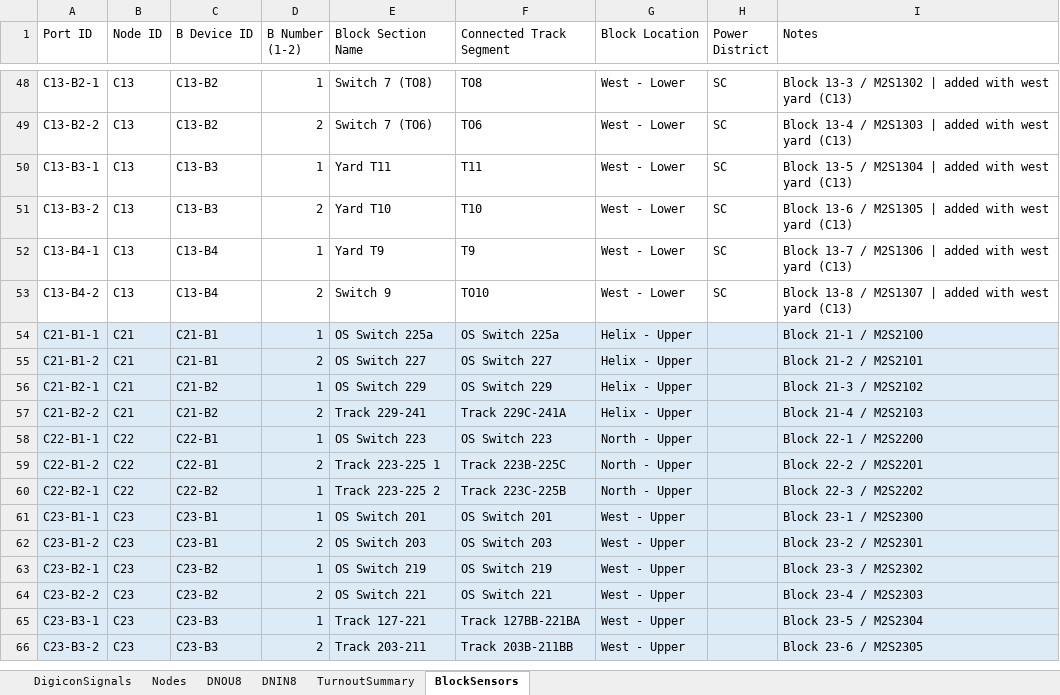
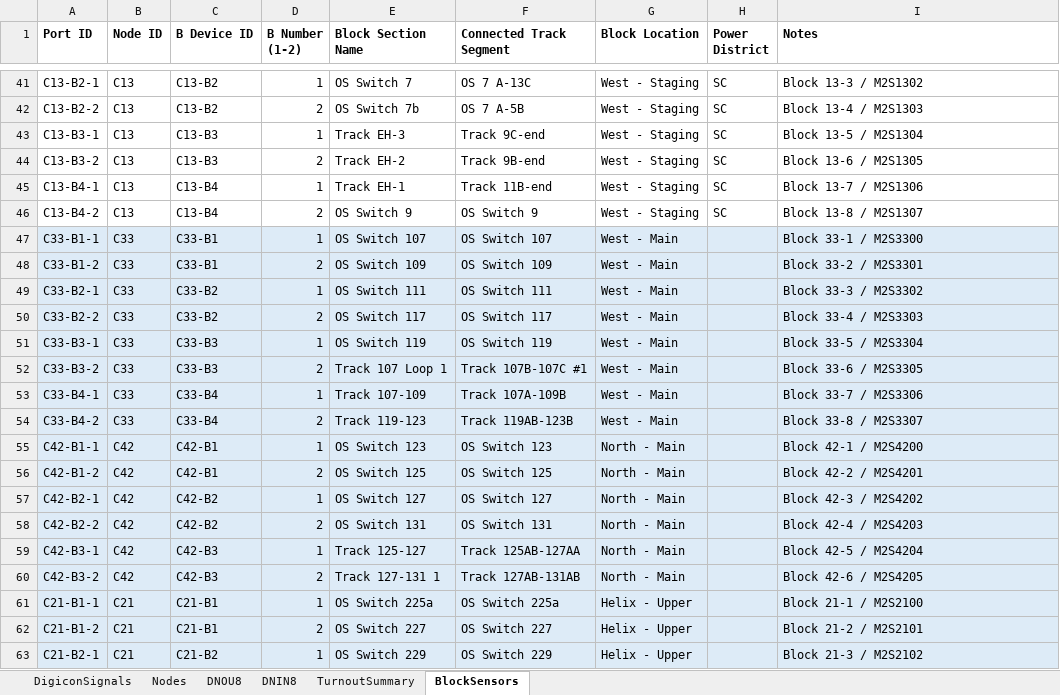
Before and after one commit to lnevo/hart, an Excel workbook: docs/wiring/LCOS_Layout_Inventory_v86.xlsx, sheet BlockSensors, drawn as a sheet; only a part is shown, gaps mark what is left out; the shorter side is filled out with more unchanged rows; values as stored, in another font and other column widths than the file's, no borders; addresses are those after the commit; the diff covers the shown part only; the diff names each change by its address in the sheet, - before the commit and + after, or states it on an @@ line.

```diff
--- a/docs/wiring/LCOS_Layout_Inventory_v86.xlsx (sheet BlockSensors)
+++ b/docs/wiring/LCOS_Layout_Inventory_v86.xlsx (sheet BlockSensors)
-A1:I1 bold: off
+A1:I1 bold: on
-E41 (Block Section Name): Switch 7 (TO8)
+E41 (Block Section Name): OS Switch 7
-F41 (Connected Track Segment): TO8
+F41 (Connected Track Segment): OS 7 A-13C
-G41:G46 (Block Location): West - Lower
+G41:G46 (Block Location): West - Staging
-I41 (Notes): Block 13-3 / M2S1302 | added with west yard (C13)
+I41 (Notes): Block 13-3 / M2S1302
-E42 (Block Section Name): Switch 7 (TO6)
+E42 (Block Section Name): OS Switch 7b
-F42 (Connected Track Segment): TO6
+F42 (Connected Track Segment): OS 7 A-5B
-I42 (Notes): Block 13-4 / M2S1303 | added with west yard (C13)
+I42 (Notes): Block 13-4 / M2S1303
-E43 (Block Section Name): Yard T11
+E43 (Block Section Name): Track EH-3
-F43 (Connected Track Segment): T11
+F43 (Connected Track Segment): Track 9C-end
-I43 (Notes): Block 13-5 / M2S1304 | added with west yard (C13)
+I43 (Notes): Block 13-5 / M2S1304
-E44 (Block Section Name): Yard T10
+E44 (Block Section Name): Track EH-2
-F44 (Connected Track Segment): T10
+F44 (Connected Track Segment): Track 9B-end
-I44 (Notes): Block 13-6 / M2S1305 | added with west yard (C13)
+I44 (Notes): Block 13-6 / M2S1305
-E45 (Block Section Name): Yard T9
+E45 (Block Section Name): Track EH-1
-F45 (Connected Track Segment): T9
+F45 (Connected Track Segment): Track 11B-end
-I45 (Notes): Block 13-7 / M2S1306 | added with west yard (C13)
+I45 (Notes): Block 13-7 / M2S1306
-E46 (Block Section Name): Switch 9
+E46 (Block Section Name): OS Switch 9
-F46 (Connected Track Segment): TO10
+F46 (Connected Track Segment): OS Switch 9
-I46 (Notes): Block 13-8 / M2S1307 | added with west yard (C13)
+I46 (Notes): Block 13-8 / M2S1307
@@ row 72 moved to row 47: C33-B1-1 @@
@@ row 73 moved to row 48: C33-B1-2 @@
@@ row 74 moved to row 49: C33-B2-1 @@
@@ row 75 moved to row 50: C33-B2-2 @@
@@ row 76 moved to row 51: C33-B3-1 @@
@@ row 77 moved to row 52: C33-B3-2 @@
@@ row 78 moved to row 53: C33-B4-1 @@
@@ row 79 moved to row 54: C33-B4-2 @@
@@ row 84 moved to row 55: C42-B1-1 @@
@@ row 85 moved to row 56: C42-B1-2 @@
@@ row 86 moved to row 57: C42-B2-1 @@
@@ row 87 moved to row 58: C42-B2-2 @@
@@ row 88 moved to row 59: C42-B3-1 @@
@@ row 89 moved to row 60: C42-B3-2 @@
```
Also changed, not shown: 22 added rows, 29 removed rows and 60 edited cells elsewhere in this sheet, sheet DNOU8, sheet DigiconSignals, sheet DNIN8, sheet TurnoutSummary, sheet Nodes, 18 other files.
